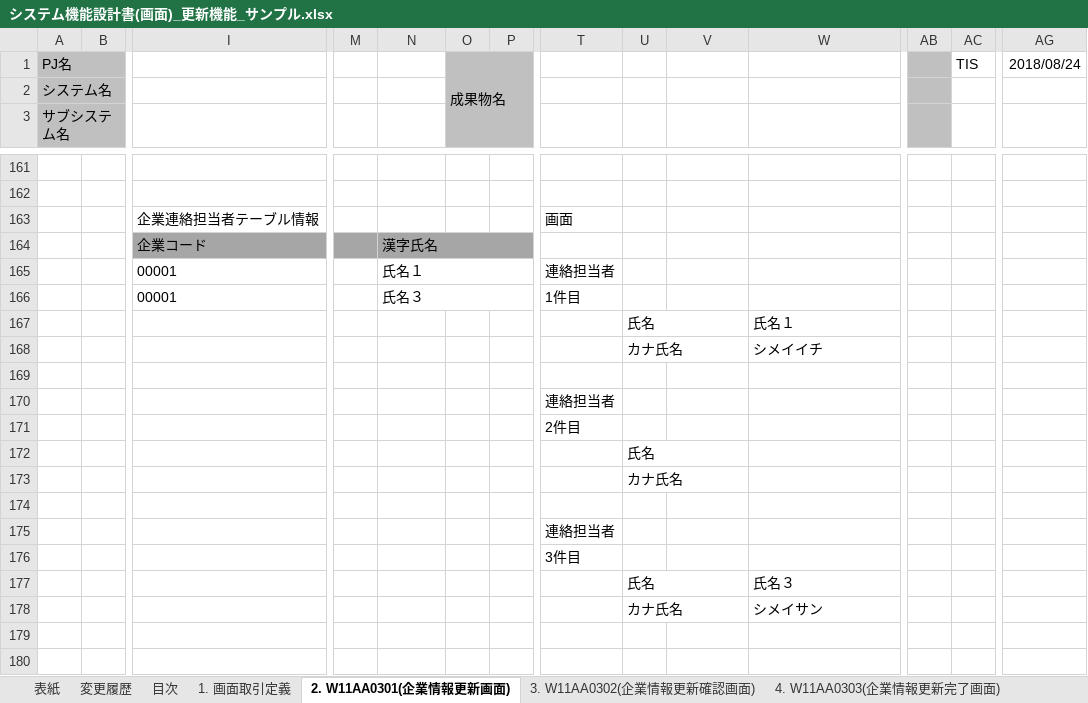
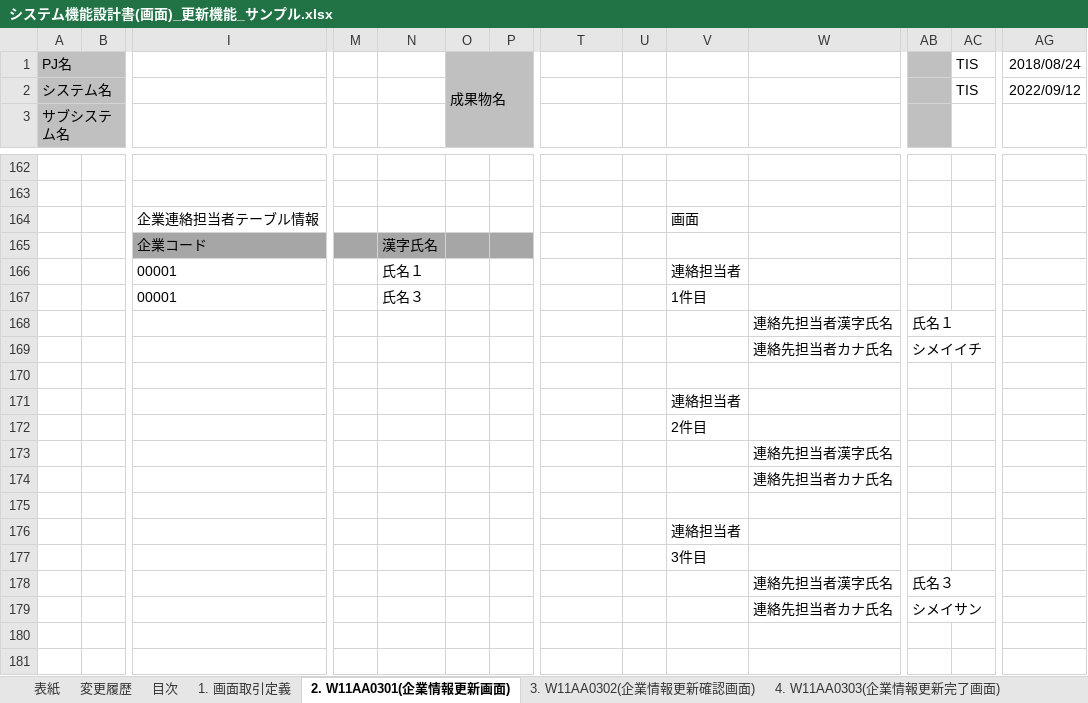
Before and after one commit to nablarch-development-standards/nablarch-development-standards, an Excel workbook: 030_設計ドキュメント/020_サンプル/010_システム機能設計/システム機能設計書(画面)_更新機能_サンプル.xlsx, sheet 2. W11AA0301(企業情報更新画面), drawn as a sheet; only a part is shown, gaps mark what is left out; values as stored, in another font and other column widths than the file's, no borders; charts and pictures not drawn; removed rows and columns are numbered as before the commit, all else as after; rows hold the shown columns only; the diff covers the shown part only; the diff names each change by its address in the sheet, - before the commit and + after, or states it on an @@ line.

```diff
--- a/030_設計ドキュメント/020_サンプル/010_システム機能設計/システム機能設計書(画面)_更新機能_サンプル.xlsx (sheet 2. W11AA0301(企業情報更新画面))
+++ b/030_設計ドキュメント/020_サンプル/010_システム機能設計/システム機能設計書(画面)_更新機能_サンプル.xlsx (sheet 2. W11AA0301(企業情報更新画面))
-AC2: (empty)
+AC2: TIS
-AG2: (empty)
+AG2: 2022/09/12
-row 163:  |  | 企業連絡担当者テーブル情報 |  |  |  |  | 画面
+row 164:  |  | 企業連絡担当者テーブル情報 |  |  |  |  |  |  | 画面
-N164:P164 merged
-N165:P165 merged
-T166: 連絡担当者
+T166: (empty)
-V166: (empty)
+V166: 連絡担当者
-N166:P166 merged
-T167: 1件目
+T167: (empty)
-V167: (empty)
+V167: 1件目
-row 167:  |  |  |  |  |  |  |  | 氏名 |  | 氏名１
-row 168:  |  |  |  |  |  |  |  | カナ氏名 |  | シメイイチ
+row 168:  |  |  |  |  |  |  |  |  |  | 連絡先担当者漢字氏名 | 氏名１
+row 169:  |  |  |  |  |  |  |  |  |  | 連絡先担当者カナ氏名 | シメイイチ
-row 170:  |  |  |  |  |  |  | 連絡担当者
-row 171:  |  |  |  |  |  |  | 2件目
-row 172:  |  |  |  |  |  |  |  | 氏名
-row 173:  |  |  |  |  |  |  |  | カナ氏名
+row 171:  |  |  |  |  |  |  |  |  | 連絡担当者
+row 172:  |  |  |  |  |  |  |  |  | 2件目
+row 173:  |  |  |  |  |  |  |  |  |  | 連絡先担当者漢字氏名
+row 174:  |  |  |  |  |  |  |  |  |  | 連絡先担当者カナ氏名
-row 175:  |  |  |  |  |  |  | 連絡担当者
-row 176:  |  |  |  |  |  |  | 3件目
-row 177:  |  |  |  |  |  |  |  | 氏名 |  | 氏名３
-row 178:  |  |  |  |  |  |  |  | カナ氏名 |  | シメイサン
+row 176:  |  |  |  |  |  |  |  |  | 連絡担当者
+row 177:  |  |  |  |  |  |  |  |  | 3件目
+row 178:  |  |  |  |  |  |  |  |  |  | 連絡先担当者漢字氏名 | 氏名３
+row 179:  |  |  |  |  |  |  |  |  |  | 連絡先担当者カナ氏名 | シメイサン
```
Also changed, not shown: 1 added row, 5 edited cells and merged cells elsewhere in this sheet, sheet 3. W11AA0302(企業情報更新確認画面), sheet 変更履歴, sheet その他の記述例集(画面イベント詳細), sheet データ, sheet その他の記述例集 (画面項目定義), sheet 1. 画面取引定義, 5 more sheets, charts or pictures.
